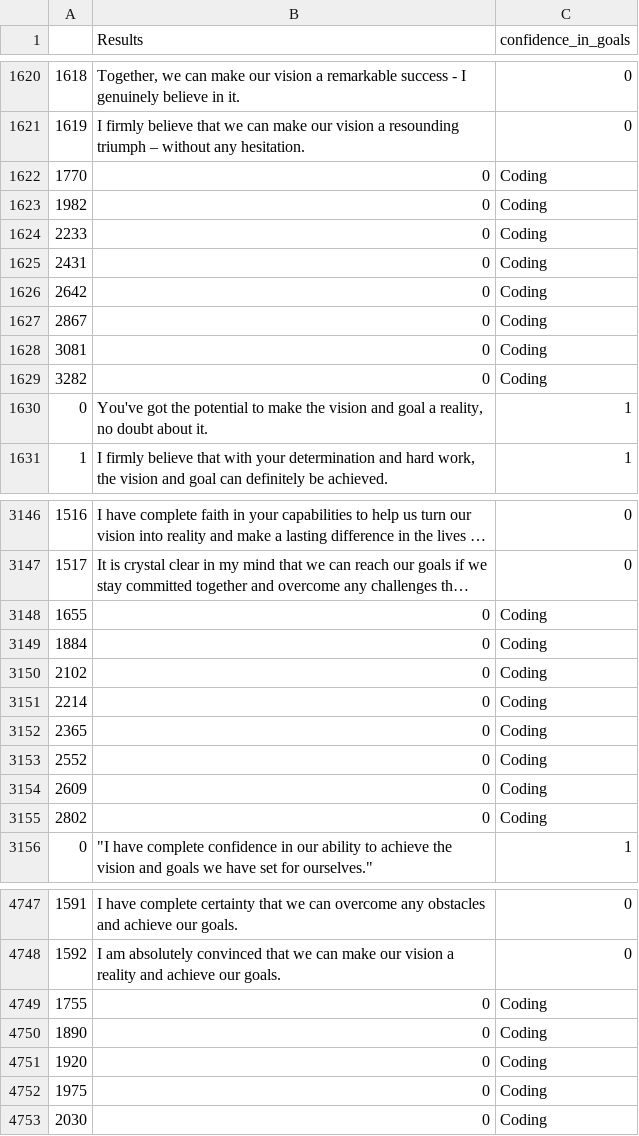
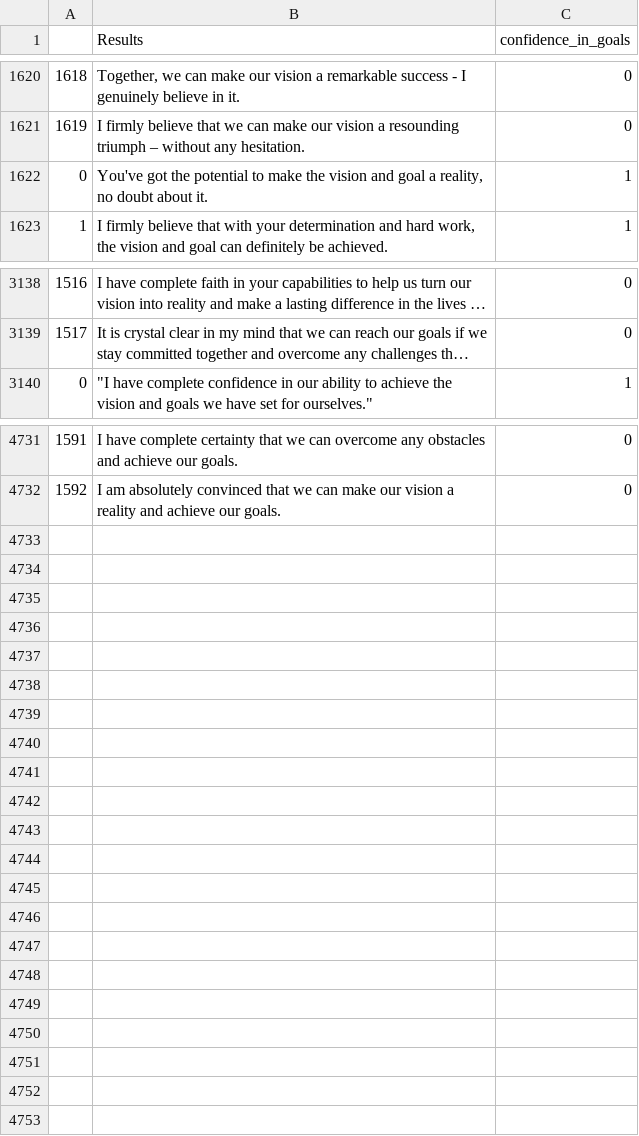
Before and after one commit to DataScienceLabFHSWF/CharismaAI, a CSV file: corpora/confidence_in_goals.csv, drawn as a sheet; only a part is shown, gaps mark what is left out; long unchanged cells end in …; the diff names each change by its address in the sheet, - before the commit and + after, or states it on an @@ line.

Commit message:
cleanup corpora

```diff
--- a/corpora/confidence_in_goals.csv
+++ b/corpora/confidence_in_goals.csv
-row 1622: 1770 | 0 | Coding
-row 1623: 1982 | 0 | Coding
-row 1624: 2233 | 0 | Coding
-row 1625: 2431 | 0 | Coding
-row 1626: 2642 | 0 | Coding
-row 1627: 2867 | 0 | Coding
-row 1628: 3081 | 0 | Coding
-row 1629: 3282 | 0 | Coding
-row 3148: 1655 | 0 | Coding
-row 3149: 1884 | 0 | Coding
-row 3150: 2102 | 0 | Coding
-row 3151: 2214 | 0 | Coding
-row 3152: 2365 | 0 | Coding
-row 3153: 2552 | 0 | Coding
-row 3154: 2609 | 0 | Coding
-row 3155: 2802 | 0 | Coding
-row 4749: 1755 | 0 | Coding
-row 4750: 1890 | 0 | Coding
-row 4751: 1920 | 0 | Coding
-row 4752: 1975 | 0 | Coding
-row 4753: 2030 | 0 | Coding
```
Also changed, not shown: corpora/ambitious_goals.csv, corpora/contrast.csv, 5 other files.
